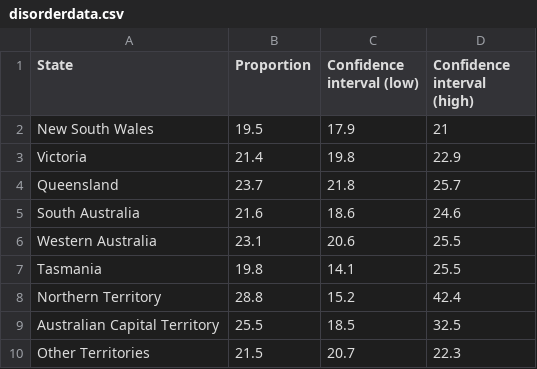
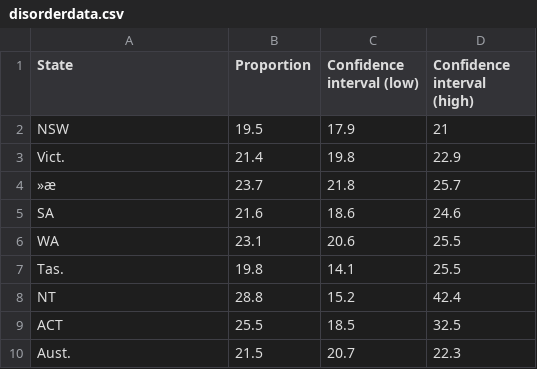
Before and after one commit to Bonseog-Ku/3179, a CSV file: week9/project/data/disorderdata.csv, drawn as a sheet; the diff names each change by its address in the sheet, - before the commit and + after, or states it on an @@ line.

Commit message:
Add files via upload

```diff
--- a/week9/project/data/disorderdata.csv
+++ b/week9/project/data/disorderdata.csv
-A2 (State): New South Wales
+A2 (State): NSW
-A3 (State): Victoria
+A3 (State): Vict.
-A4 (State): Queensland
+A4 (State): »æ
-A5 (State): South Australia
+A5 (State): SA
-A6 (State): Western Australia
+A6 (State): WA
-A7 (State): Tasmania
+A7 (State): Tas.
-A8 (State): Northern Territory
+A8 (State): NT
-A9 (State): Australian Capital Territory
+A9 (State): ACT
-A10 (State): Other Territories
+A10 (State): Aust.
```
